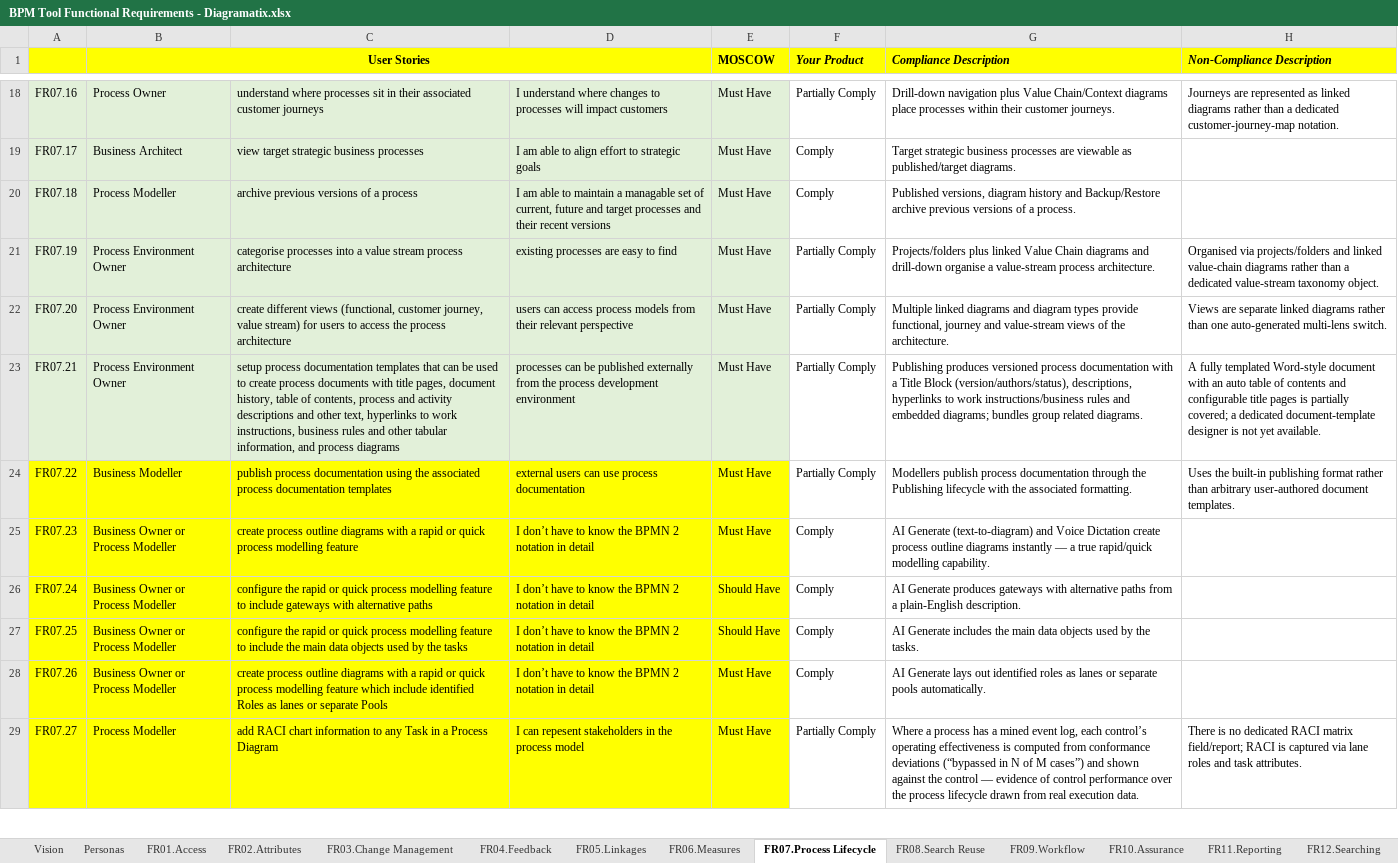
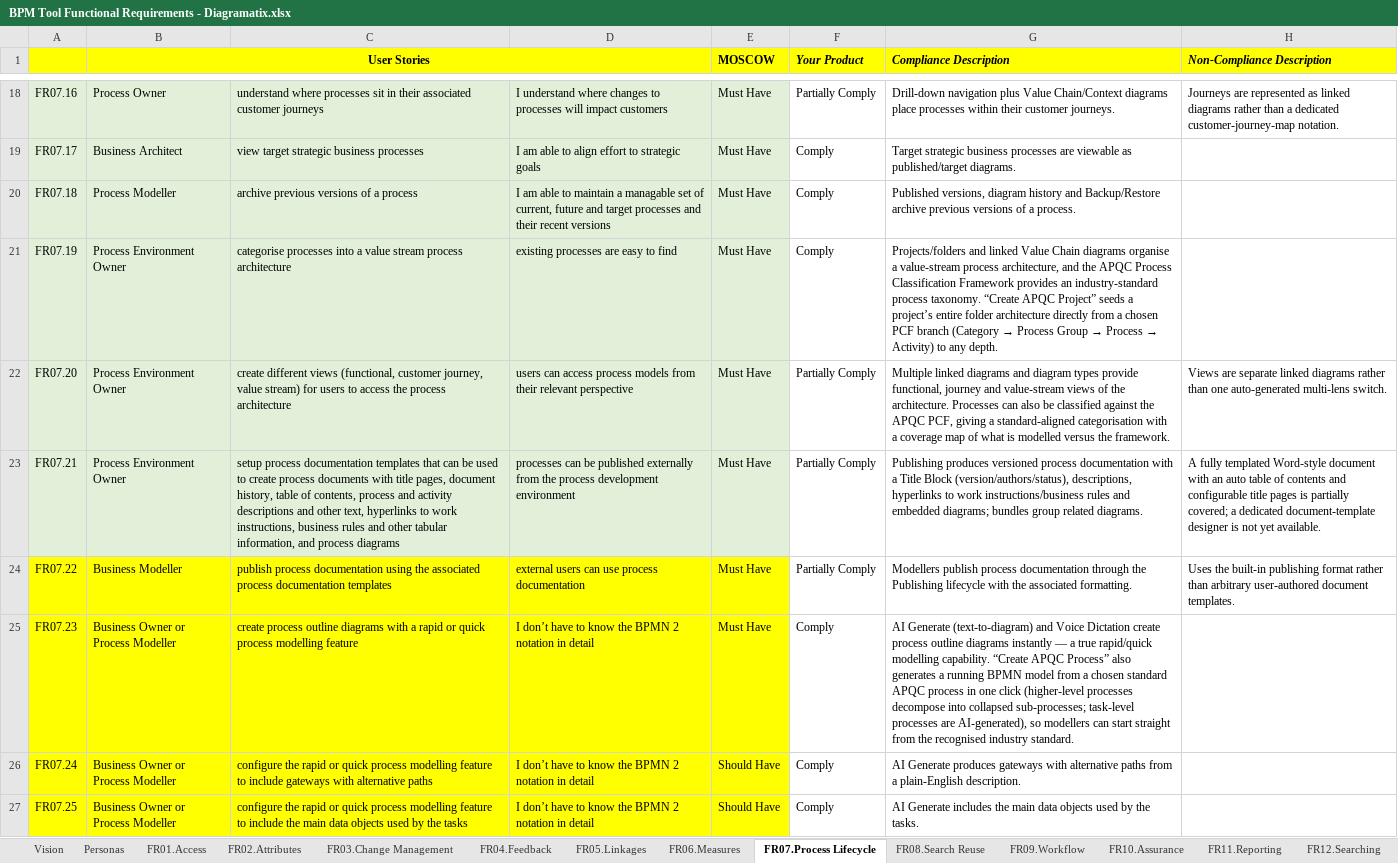
Before and after one commit to paulenash/Diagramatix, an Excel workbook: competitors/BPM Tool Functional Requirements - Diagramatix.xlsx, sheet FR07.Process Lifecycle, drawn as a sheet; only a part is shown, gaps mark what is left out; the shorter side is filled out with more unchanged rows; values as stored, in another font and other column widths than the file's, no borders; the diff names each change by its address in the sheet, - before the commit and + after, or states it on an @@ line.

```diff
--- a/competitors/BPM Tool Functional Requirements - Diagramatix.xlsx (sheet FR07.Process Lifecycle)
+++ b/competitors/BPM Tool Functional Requirements - Diagramatix.xlsx (sheet FR07.Process Lifecycle)
-F21 (Your Product): Partially Comply
+F21 (Your Product): Comply
@@ G21 (Compliance Description): Projects/folders plus linked Value Chain diagrams and drill-down organise a value-stream process architecture. → Projects/folders and linked Value Chain diagrams organise a value-stream process architecture, and the APQC Process Classification Framework provides an industry-standard process taxonomy. “Create APQC Project” seeds a project’s entire folder architecture directly from a chosen PCF branch (Category → Process Group → Process → Activity) to any depth. @@
-H21 (Non-Compliance Description): Organised via projects/folders and linked value-chain diagrams rather than a dedicated value-stream taxonomy object.
+H21 (Non-Compliance Description): (empty)
-G22 (Compliance Description): …the architecture.
+G22 (Compliance Description): …the architecture. Processes can also be classified against the APQC PCF, giving a standard-aligned categorisation with a coverage map of what is modelled versus the framework.
-G25 (Compliance Description): …modelling capability.
+G25 (Compliance Description): …modelling capability. “Create APQC Process” also generates a running BPMN model from a chosen standard APQC process in one click (higher-level processes decompose into collapsed sub-processes; task-level processes are AI-generated), so modellers can start straight from the recognised industry standard.
```
Also changed, not shown: sheet FR05.Linkages, sheet FR06.Measures, sheet FR12.Searching, sheet FR11.Reporting, sheet FR19.Process Monitoring, sheet FR08.Search Reuse.
